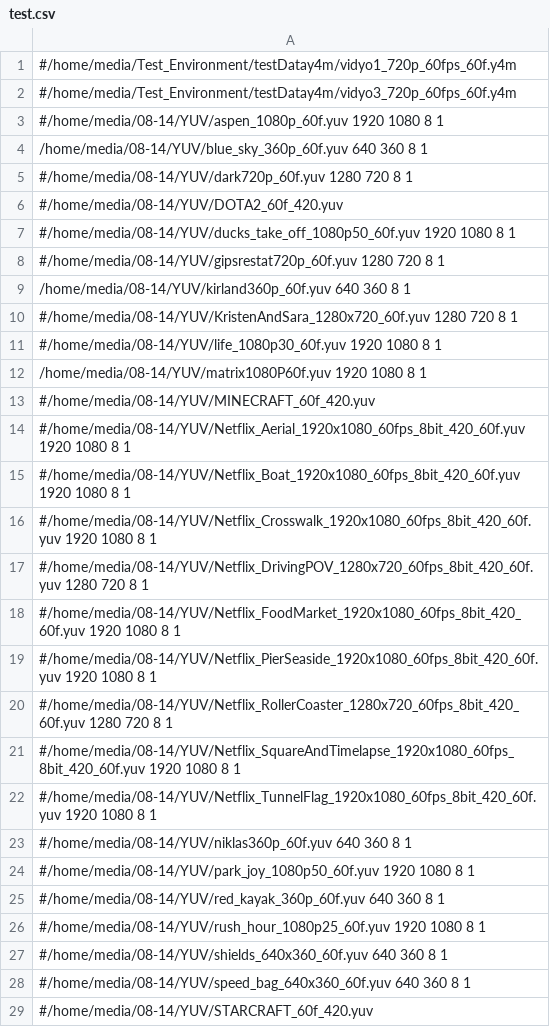
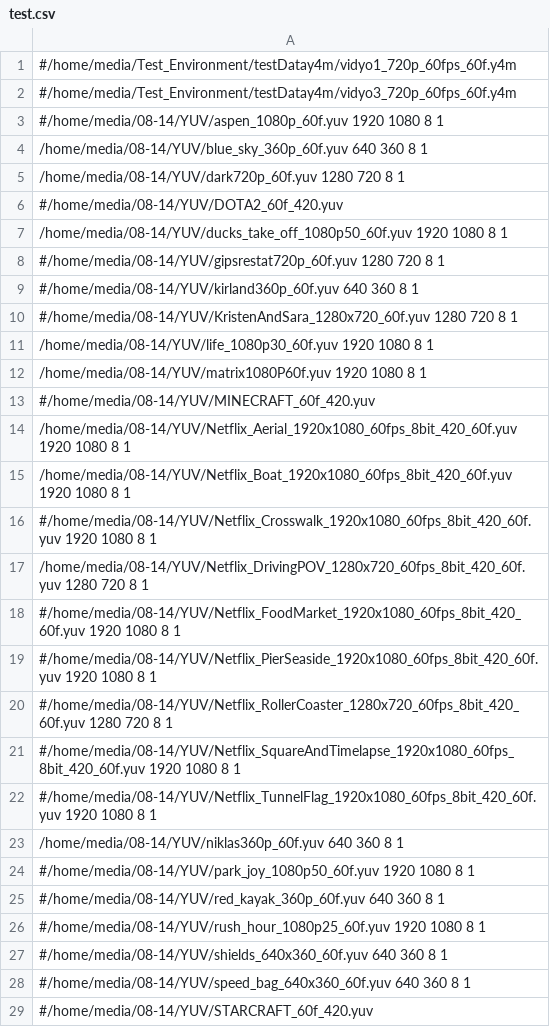
Before and after one commit to XingHongChenIntel/codec-DBDR-analyzer-tool, a CSV file: test.csv, drawn as a sheet; only a part is shown.

```diff
--- a/test.csv
+++ b/test.csv
@@ -4,15 +4,15 @@
 /home/media/08-14/YUV/blue_sky_360p_60f.yuv 640 360 8 1
-#/home/media/08-14/YUV/dark720p_60f.yuv 1280 720 8 1
+/home/media/08-14/YUV/dark720p_60f.yuv 1280 720 8 1
 #/home/media/08-14/YUV/DOTA2_60f_420.yuv
-#/home/media/08-14/YUV/ducks_take_off_1080p50_60f.yuv 1920 1080 8 1
+/home/media/08-14/YUV/ducks_take_off_1080p50_60f.yuv 1920 1080 8 1
 #/home/media/08-14/YUV/gipsrestat720p_60f.yuv 1280 720 8 1
-/home/media/08-14/YUV/kirland360p_60f.yuv 640 360 8 1
+#/home/media/08-14/YUV/kirland360p_60f.yuv 640 360 8 1
 #/home/media/08-14/YUV/KristenAndSara_1280x720_60f.yuv 1280 720 8 1
-#/home/media/08-14/YUV/life_1080p30_60f.yuv 1920 1080 8 1
+/home/media/08-14/YUV/life_1080p30_60f.yuv 1920 1080 8 1
 /home/media/08-14/YUV/matrix1080P60f.yuv 1920 1080 8 1
 #/home/media/08-14/YUV/MINECRAFT_60f_420.yuv
-#/home/media/08-14/YUV/Netflix_Aerial_1920x1080_60fps_8bit_420_60f.yuv 1920 1080 8 1
-#/home/media/08-14/YUV/Netflix_Boat_1920x1080_60fps_8bit_420_60f.yuv 1920 1080 8 1
+/home/media/08-14/YUV/Netflix_Aerial_1920x1080_60fps_8bit_420_60f.yuv 1920 1080 8 1
+/home/media/08-14/YUV/Netflix_Boat_1920x1080_60fps_8bit_420_60f.yuv 1920 1080 8 1
 #/home/media/08-14/YUV/Netflix_Crosswalk_1920x1080_60fps_8bit_420_60f.yuv 1920 1080 8 1
-#/home/media/08-14/YUV/Netflix_DrivingPOV_1280x720_60fps_8bit_420_60f.yuv 1280 720 8 1
+/home/media/08-14/YUV/Netflix_DrivingPOV_1280x720_60fps_8bit_420_60f.yuv 1280 720 8 1
 #/home/media/08-14/YUV/Netflix_FoodMarket_1920x1080_60fps_8bit_420_60f.yuv 1920 1080 8 1
@@ -22,3 +22,3 @@
 #/home/media/08-14/YUV/Netflix_TunnelFlag_1920x1080_60fps_8bit_420_60f.yuv 1920 1080 8 1
-#/home/media/08-14/YUV/niklas360p_60f.yuv 640 360 8 1
+/home/media/08-14/YUV/niklas360p_60f.yuv 640 360 8 1
 #/home/media/08-14/YUV/park_joy_1080p50_60f.yuv 1920 1080 8 1
```
Also changed, not shown: 3 other files.
